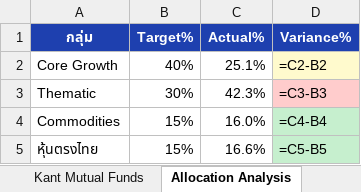
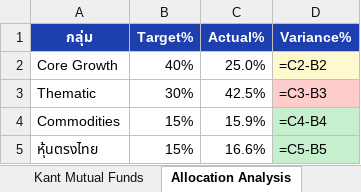
Before and after one commit to kanthjs/lungtundee, an Excel workbook: portfolio_model.xlsx, sheet Allocation Analysis, drawn as a sheet; values as stored, in another font and other column widths than the file's, no borders; formulas without a stored value are shown as written; charts and pictures not drawn; the diff names each change by its address in the sheet, - before the commit and + after, or states it on an @@ line.

```diff
--- a/portfolio_model.xlsx (sheet Allocation Analysis)
+++ b/portfolio_model.xlsx (sheet Allocation Analysis)
-C2 (Actual%): 25.1%
+C2 (Actual%): 25.0%
-C3 (Actual%): 42.3%
+C3 (Actual%): 42.5%
-C4 (Actual%): 16.0%
+C4 (Actual%): 15.9%
```
Also changed, not shown: sheet Kant Mutual Funds, sheet Summary, sheet Reconciliation, 6 other files.
